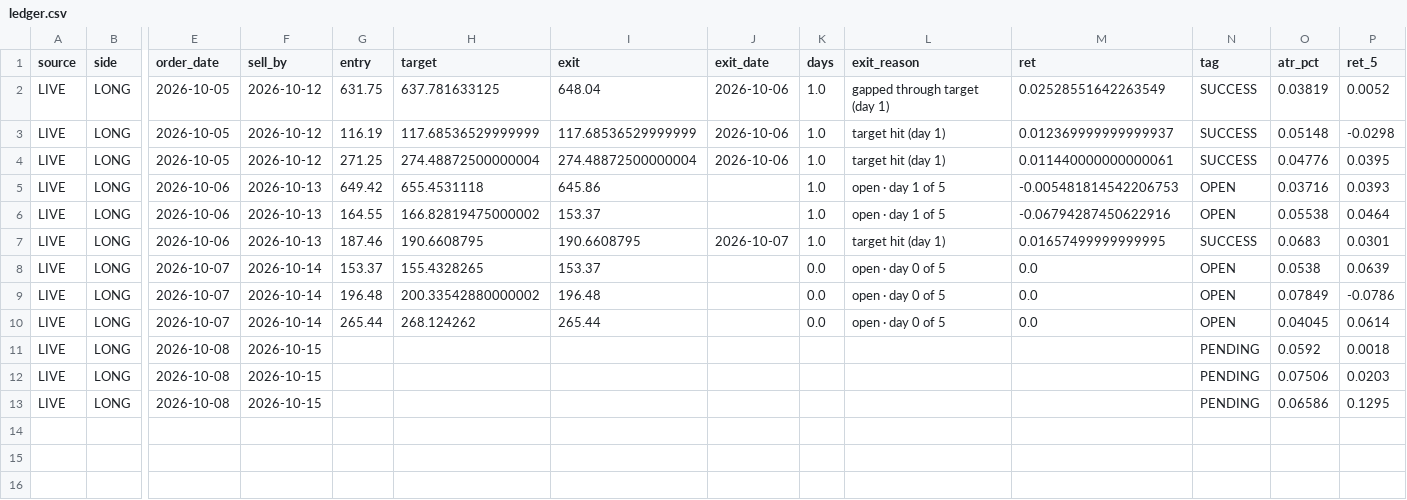
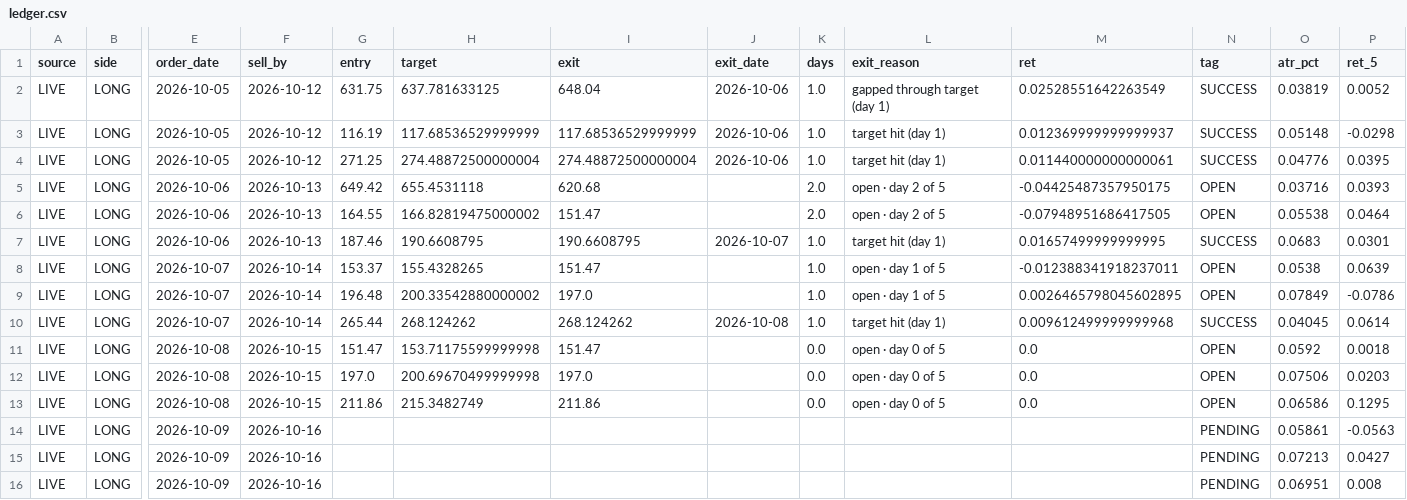
Before and after one commit to sujansannidhi/extreme-move-screener, a CSV file: out/ledger.csv, drawn as a sheet; only a part is shown, gaps mark what is left out; rows hold the shown columns only; the diff names each change by its address in the sheet, - before the commit and + after, or states it on an @@ line.

```diff
--- a/out/ledger.csv
+++ b/out/ledger.csv
-I5 (exit): 645.86
+I5 (exit): 620.68
-K5:K6 (days): 1.0
+K5:K6 (days): 2.0
-L5:L6 (exit_reason): open · day 1 of 5
+L5:L6 (exit_reason): open · day 2 of 5
-M5 (ret): -0.005481814542206753
+M5 (ret): -0.04425487357950175
-I6 (exit): 153.37
+I6 (exit): 151.47
-M6 (ret): -0.06794287450622916
+M6 (ret): -0.07948951686417505
-I8 (exit): 153.37
+I8 (exit): 151.47
-K8:K10 (days): 0.0
+K8:K10 (days): 1.0
-L8:L9 (exit_reason): open · day 0 of 5
+L8:L9 (exit_reason): open · day 1 of 5
-M8 (ret): 0.0
+M8 (ret): -0.012388341918237011
-I9 (exit): 196.48
+I9 (exit): 197.0
-M9 (ret): 0.0
+M9 (ret): 0.0026465798045602895
-I10 (exit): 265.44
+I10 (exit): 268.124262
-J10 (exit_date): (empty)
+J10 (exit_date): 2026-10-08
-L10 (exit_reason): open · day 0 of 5
+L10 (exit_reason): target hit (day 1)
-M10 (ret): 0.0
+M10 (ret): 0.009612499999999968
-N10 (tag): OPEN
+N10 (tag): SUCCESS
-G11 (entry): (empty)
+G11 (entry): 151.47
-H11 (target): (empty)
+H11 (target): 153.71175599999998
-I11 (exit): (empty)
+I11 (exit): 151.47
-K11:K13 (days): (empty)
+K11:K13 (days): 0.0
-L11:L13 (exit_reason): (empty)
+L11:L13 (exit_reason): open · day 0 of 5
-M11:M13 (ret): (empty)
+M11:M13 (ret): 0.0
-N11:N13 (tag): PENDING
+N11:N13 (tag): OPEN
-G12 (entry): (empty)
+G12 (entry): 197.0
-H12 (target): (empty)
+H12 (target): 200.69670499999998
-I12 (exit): (empty)
+I12 (exit): 197.0
-G13 (entry): (empty)
+G13 (entry): 211.86
-H13 (target): (empty)
+H13 (target): 215.3482749
-I13 (exit): (empty)
+I13 (exit): 211.86
+row 14: LIVE | LONG | 2026-10-09 | 2026-10-16 |  |  |  |  |  |  |  | PENDING | 0.05861 | -0.0563
+row 15: LIVE | LONG | 2026-10-09 | 2026-10-16 |  |  |  |  |  |  |  | PENDING | 0.07213 | 0.0427
+row 16: LIVE | LONG | 2026-10-09 | 2026-10-16 |  |  |  |  |  |  |  | PENDING | 0.06951 | 0.008
```
Also changed, not shown: 3 other files.
